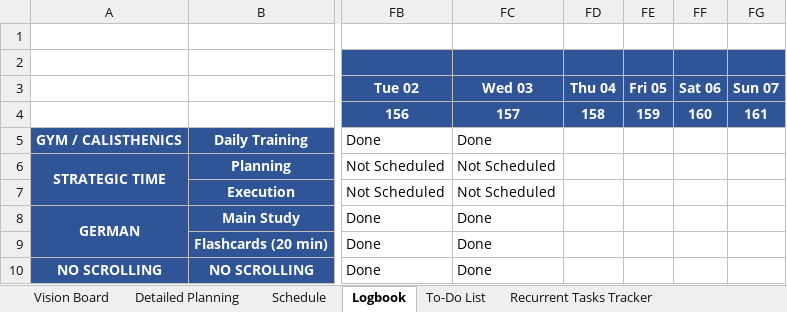
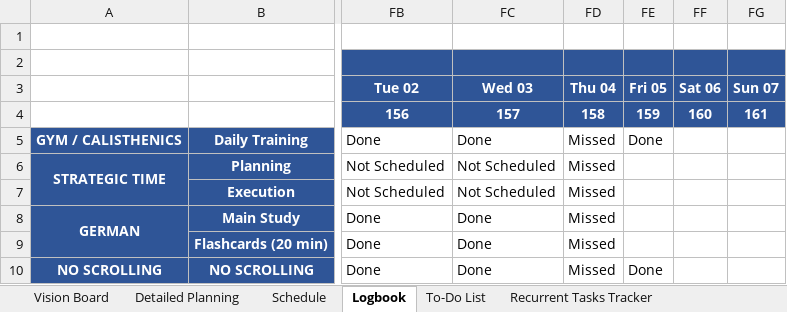
Before and after one commit to dlozanob/My-Notes, an Excel workbook: Management/Goals Planning.xlsx, sheet Logbook, drawn as a sheet; only a part is shown, gaps mark what is left out; values as stored, in another font and other column widths than the file's, no borders; conditional formats not drawn; 1 other sheet too large or unreadable and not compared; the diff names each change by its address in the sheet, - before the commit and + after, or states it on an @@ line.

```diff
--- a/Management/Goals Planning.xlsx (sheet Logbook)
+++ b/Management/Goals Planning.xlsx (sheet Logbook)
-FD5:FD10: (empty)
+FD5:FD10: Missed
-FE5: (empty)
+FE5: Done
-FE10: (empty)
+FE10: Done
```
Also changed, not shown: sheet To-Do List, 3 other files.
